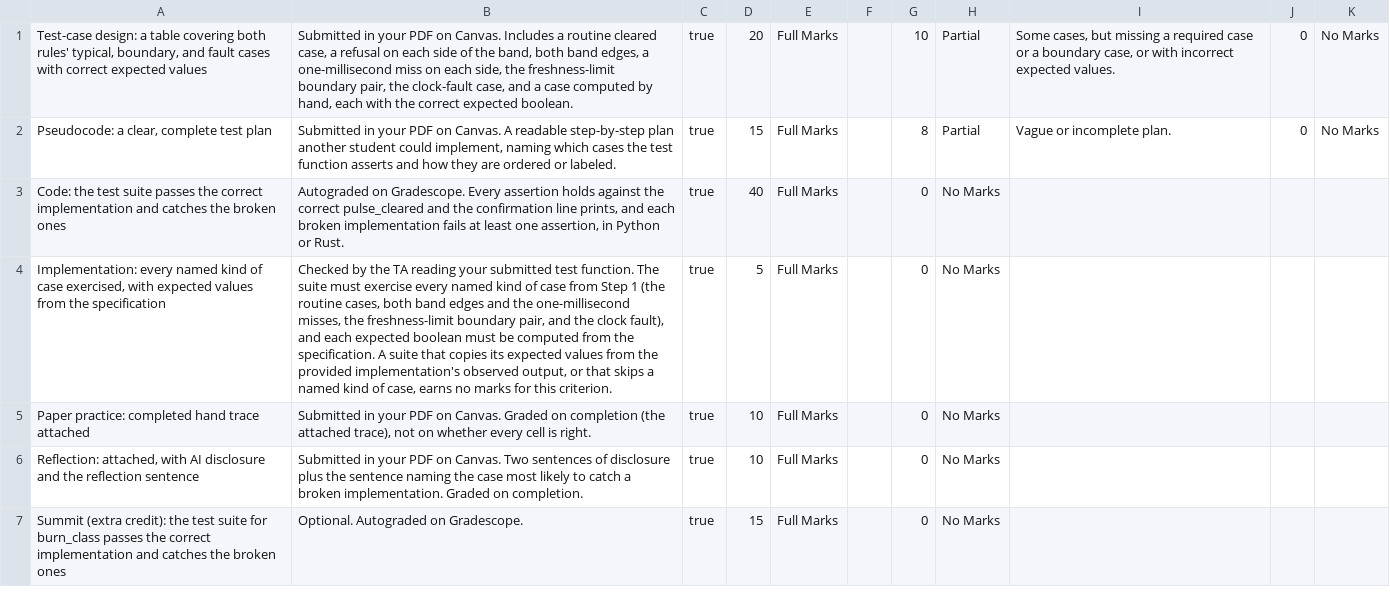
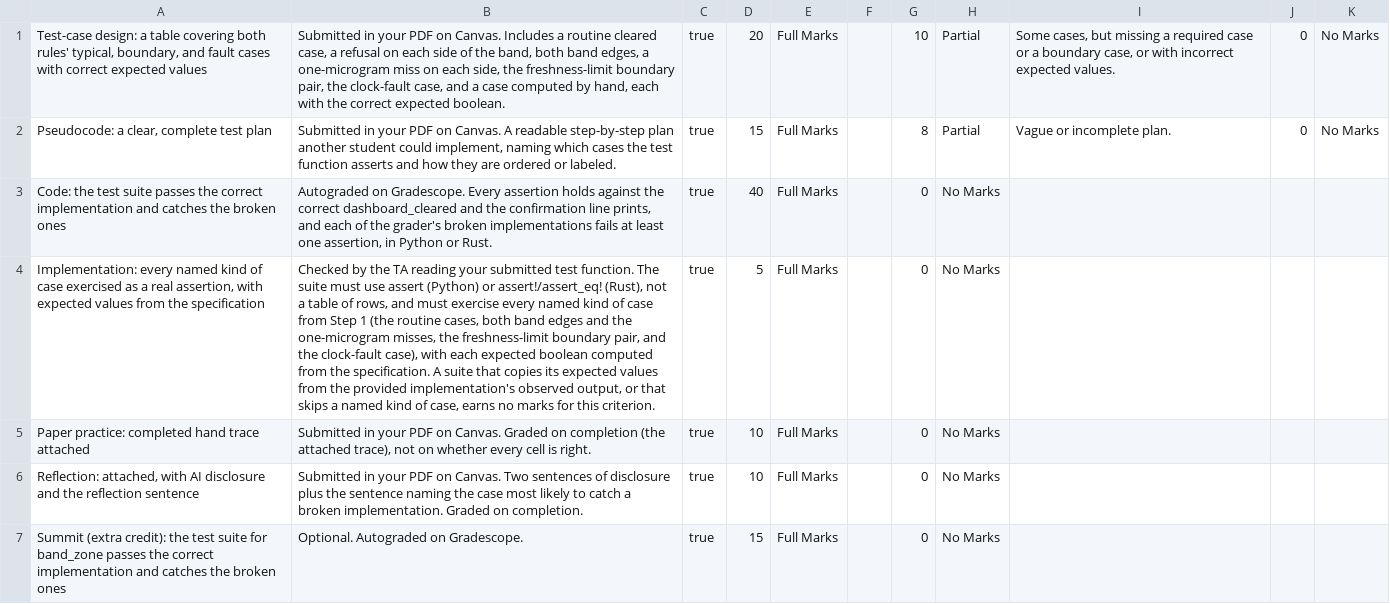
Before and after one commit to adulbrich/engr103, a TSV file: canvas/assignments/dashboard-publication-tests-rubrics.tsv, drawn as a sheet; the diff names each change by its address in the sheet, - before the commit and + after, or states it on an @@ line.

Commit message:
Rewrite A7 (dashboard-publication-tests) for the WRO storyline
Replaces the Mission Ares flight-qualification page with an air-quality
publication check: the student writes an assert-based test suite that
certifies dashboard_cleared (an inclusive plausible band, a freshness
window, and a clock-fault override) against a provided correct
implementation and several broken ones, and judges AURA's claim that
two passing cases covering both outcomes are enough to certify it.

Verified the design end to end: a model suite built to the page's Step 1
requirements rejects all five broken implementations in both Python and
Rust, while the two-case suite AURA describes accepts four of the five,
confirming the assignment tests what it claims.

```diff
--- a/canvas/assignments/dashboard-publication-tests-rubrics.tsv
+++ b/canvas/assignments/dashboard-publication-tests-rubrics.tsv
-B1: …edges, a one-millisecond miss on…
+B1: …edges, a one-microgram miss on…
-B3: …the correct pulse_cleared and the confirmation line prints, and each broken implementation fails at…
+B3: …the correct dashboard_cleared and the confirmation line prints, and each of the grader's broken implementations fails at…
-A4: …of case exercised, with expected…
+A4: …of case exercised as a real assertion, with expected…
-B4: …suite must exercise every named kind of case from Step 1 (the routine cases, both band edges and the one-millisecond misses, the freshness-limit boundary pair, and the clock fault), and each expected boolean must be computed from…
+B4: …suite must use assert (Python) or assert!/assert_eq! (Rust), not a table of rows, and must exercise every named kind of case from Step 1 (the routine cases, both band edges and the one-microgram misses, the freshness-limit boundary pair, and the clock-fault case), with each expected boolean computed from…
-A7: …suite for burn_class passes the…
+A7: …suite for band_zone passes the…
```
Also changed, not shown: 1 other file.
